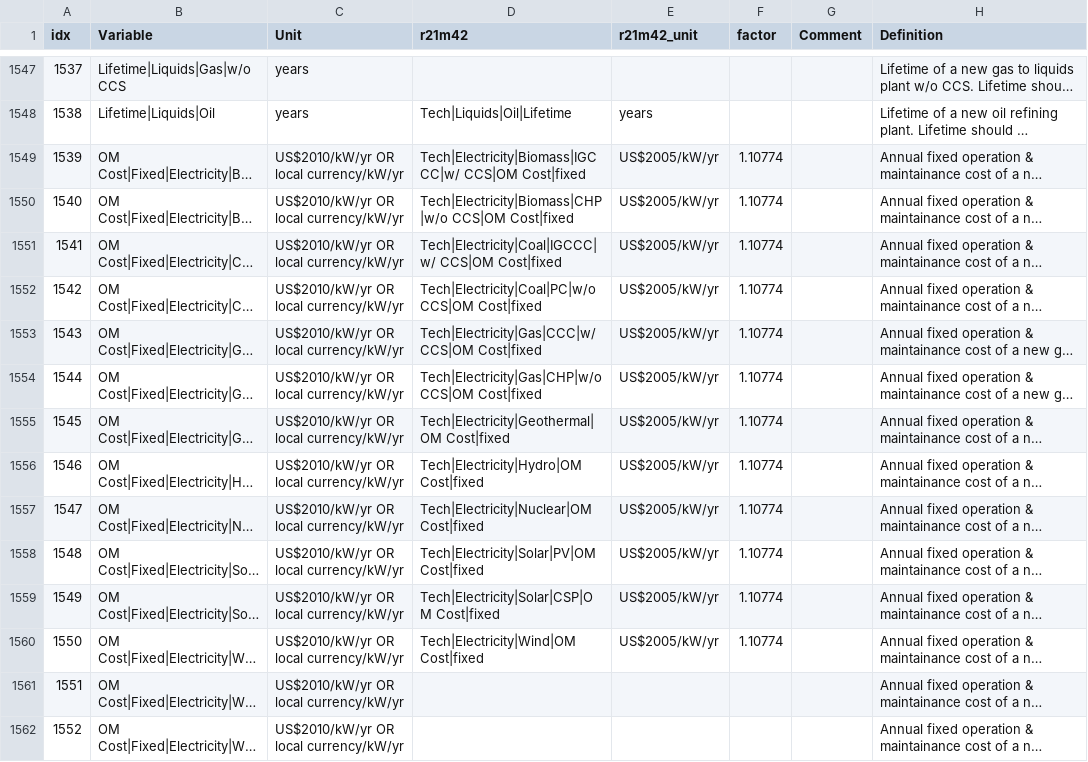
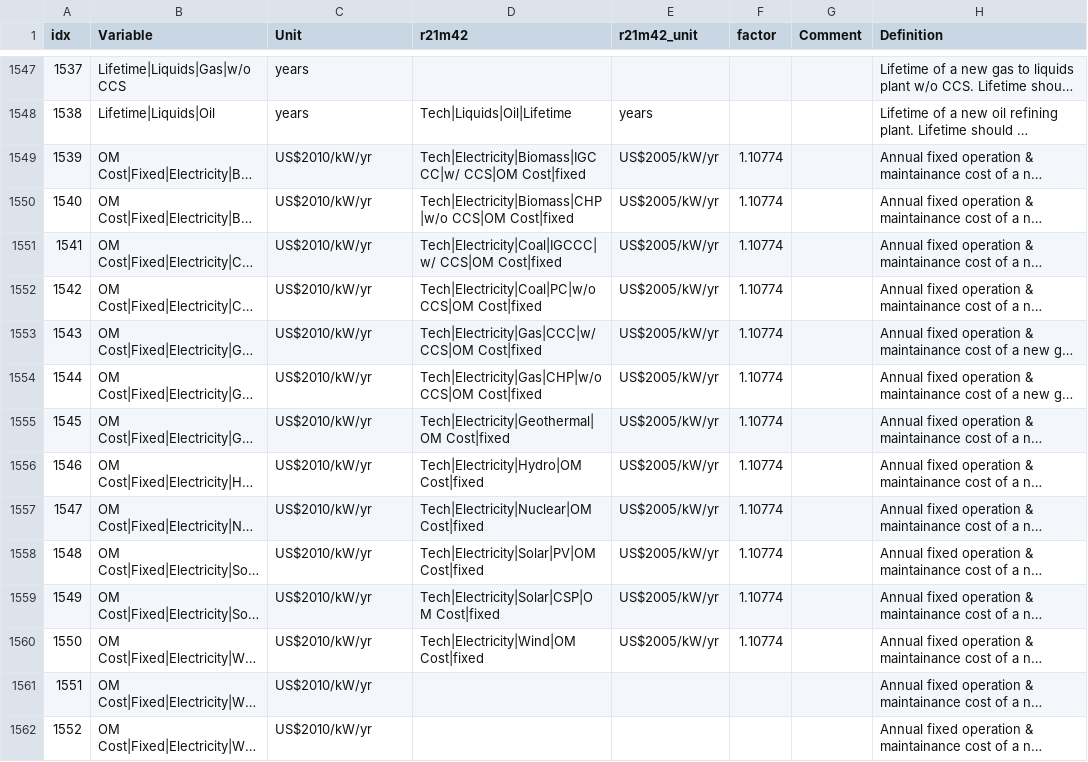
Before and after one commit to strefler/project_interfaces, a CSV file: ar6/mapping_template.csv, drawn as a sheet; only a part is shown, gaps mark what is left out; long unchanged cells end in …; the diff covers the shown part only; the diff names each change by its address in the sheet, - before the commit and + after, or states it on an @@ line.

Commit message:
Choose one of the units on the AR6 whenever there are two possiblities in the template.

```diff
--- a/ar6/mapping_template.csv
+++ b/ar6/mapping_template.csv
-C1549:C1562 (Unit): US$2010/kW/yr OR local currency/kW/yr
+C1549:C1562 (Unit): US$2010/kW/yr
```
Also changed, not shown: 19 edited cells elsewhere in this file.
